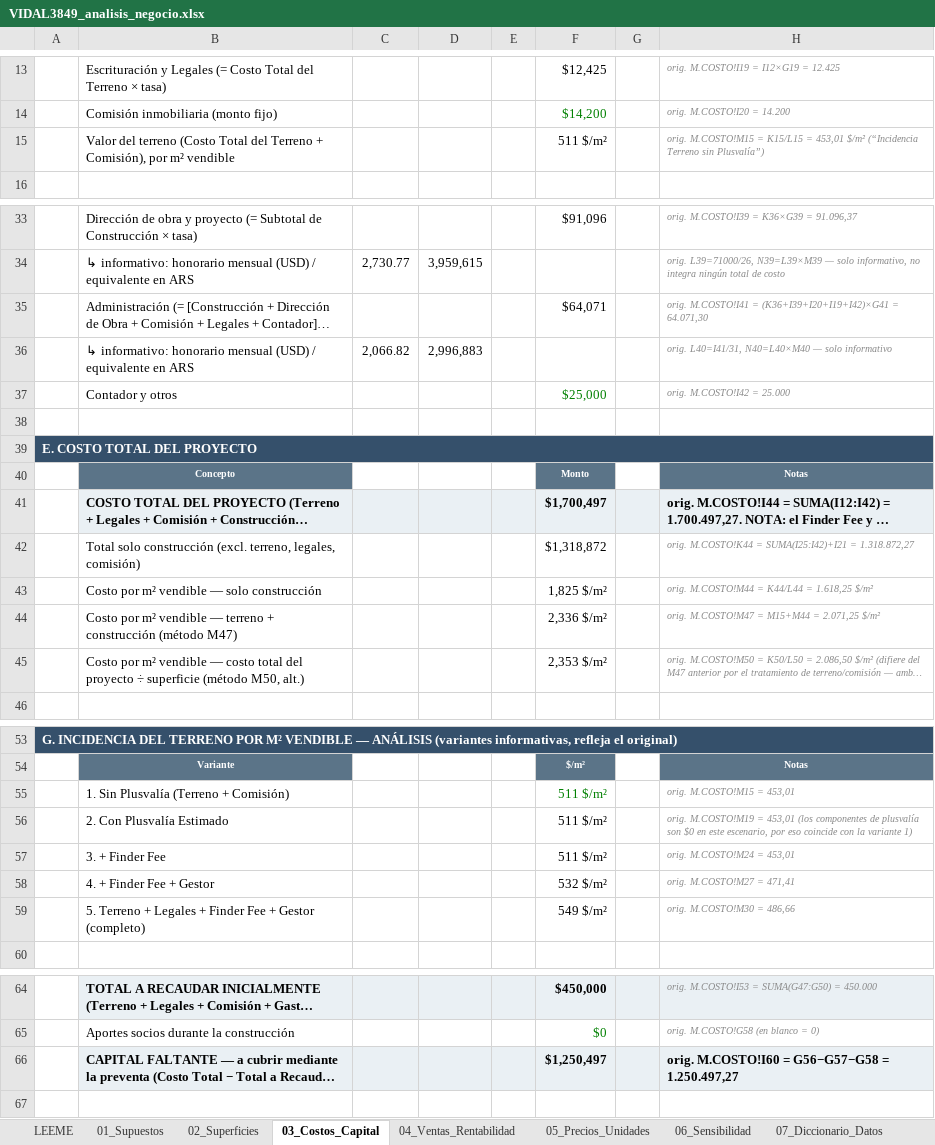
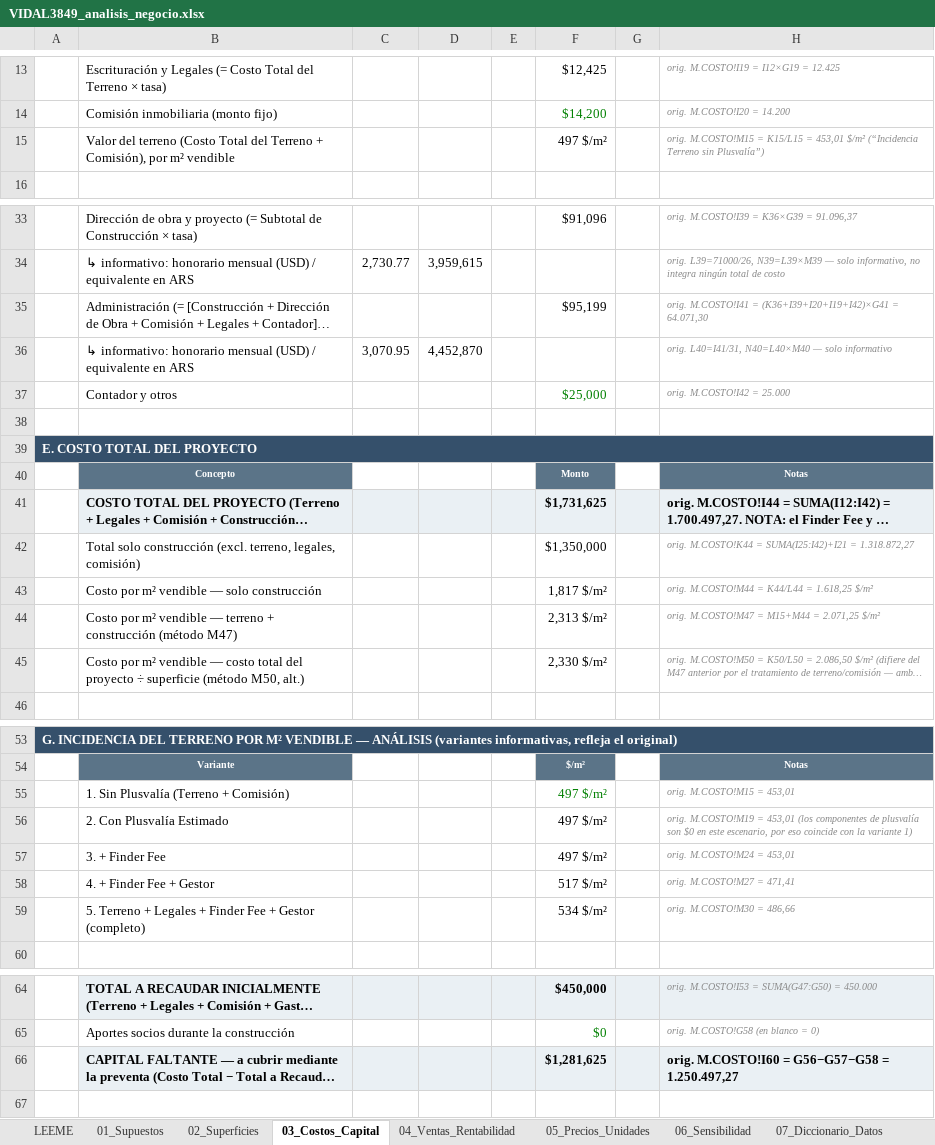
Before and after one commit to raices-desarrollos/Raices-Brain, an Excel workbook: knowledge/projects/ceibo-vidal/financials/VIDAL3849_analisis_negocio.xlsx, sheet 03_Costos_Capital, drawn as a sheet; only a part is shown, gaps mark what is left out; long unchanged cells end in …; values as stored, in another font and other column widths than the file's, no borders; charts and pictures not drawn; the diff names each change by its address in the sheet, - before the commit and + after, or states it on an @@ line.

```diff
--- a/knowledge/projects/ceibo-vidal/financials/VIDAL3849_analisis_negocio.xlsx (sheet 03_Costos_Capital)
+++ b/knowledge/projects/ceibo-vidal/financials/VIDAL3849_analisis_negocio.xlsx (sheet 03_Costos_Capital)
-F15: 511 $/m²
+F15: 497 $/m²
-F35: $64,071
+F35: $95,199
-C36: 2,066.82
+C36: 3,070.95
-D36: 2,996,883
+D36: 4,452,870
-F41: $1,700,497
+F41: $1,731,625
-F42: $1,318,872
+F42: $1,350,000
-F43: 1,825 $/m²
+F43: 1,817 $/m²
-F44: 2,336 $/m²
+F44: 2,313 $/m²
-F45: 2,353 $/m²
+F45: 2,330 $/m²
-F55:F57: 511 $/m²
+F55:F57: 497 $/m²
-F58: 532 $/m²
+F58: 517 $/m²
-F59: 549 $/m²
+F59: 534 $/m²
-F66: $1,250,497
+F66: $1,281,625
```
Also changed, not shown: sheet 05_Precios_Unidades, sheet 06_Sensibilidad, sheet 07_Diccionario_Datos, sheet 04_Ventas_Rentabilidad, sheet 02_Superficies, sheet 01_Supuestos, formulas that keep their value, 26 other files.
